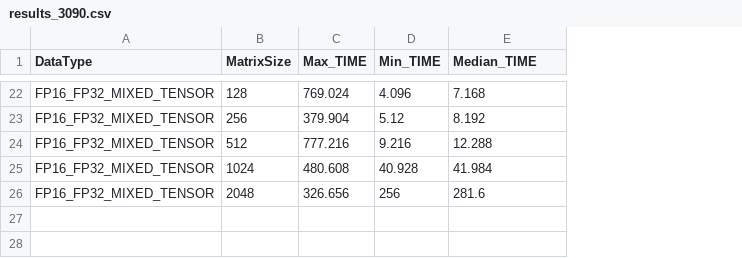
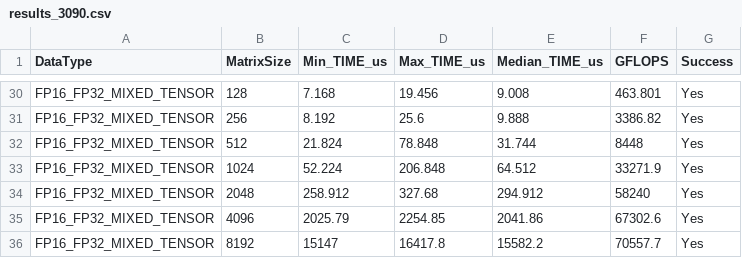
Before and after one commit to fukushimalab/cuBLAS_benchmark, a CSV file: results_3090.csv, drawn as a sheet; only a part is shown, gaps mark what is left out; removed rows and columns are numbered as before the commit, all else as after; the diff covers the shown part only; the diff names each change by its address in the sheet, - before the commit and + after, or states it on an @@ line.

```diff
--- a/results_3090.csv
+++ b/results_3090.csv
-column C (Max_TIME), rows 22-26: 769.024 | 379.904 | 777.216 | 480.608 | 326.656
-column D (Min_TIME), rows 22-26: 4.096 | 5.12 | 9.216 | 40.928 | 256
+column C (Min_TIME_us), rows 30-34: 7.168 | 8.192 | 21.824 | 52.224 | 258.912
+column D (Max_TIME_us), rows 30-34: 19.456 | 25.6 | 78.848 | 206.848 | 327.68
+column F (GFLOPS), rows 30-34: 463.801 | 3386.82 | 8448 | 33271.9 | 58240
+column G (Success), rows 30-34: all Yes
-E1: Median_TIME
+E1: Median_TIME_us
-E30 (Median_TIME_us): 7.168
+E30 (Median_TIME_us): 9.008
-E31 (Median_TIME_us): 8.192
+E31 (Median_TIME_us): 9.888
-E32 (Median_TIME_us): 12.288
+E32 (Median_TIME_us): 31.744
-E33 (Median_TIME_us): 41.984
+E33 (Median_TIME_us): 64.512
-E34 (Median_TIME_us): 281.6
+E34 (Median_TIME_us): 294.912
+row 35: FP16_FP32_MIXED_TENSOR | 4096 | 2025.79 | 2254.85 | 2041.86 | 67302.6 | Yes
+row 36: FP16_FP32_MIXED_TENSOR | 8192 | 15147 | 16417.8 | 15582.2 | 70557.7 | Yes
```
Also changed, not shown: 8 added rows and 16 edited cells elsewhere in this file.
